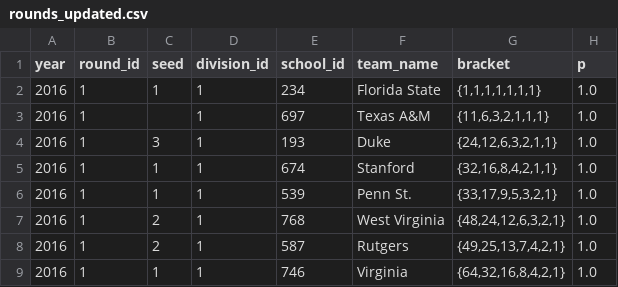
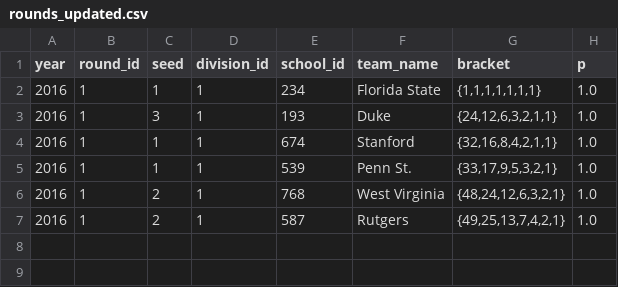
Before and after one commit to octonion/soccer-w, a CSV file: ncaa/tournament/rounds_updated.csv, drawn as a sheet.

```diff
--- a/ncaa/tournament/rounds_updated.csv
+++ b/ncaa/tournament/rounds_updated.csv
@@ -2,3 +2,2 @@ year,round_id,seed,division_id,school_id,team_name,bracket,p
 2016,1,1,1,234,Florida State,"{1,1,1,1,1,1,1}",1.0
-2016,1,,1,697,Texas A&M,"{11,6,3,2,1,1,1}",1.0
 2016,1,3,1,193,Duke,"{24,12,6,3,2,1,1}",1.0
@@ -8,2 +7 @@ year,round_id,seed,division_id,school_id,team_name,bracket,p
 2016,1,2,1,587,Rutgers,"{49,25,13,7,4,2,1}",1.0
-2016,1,1,1,746,Virginia,"{64,32,16,8,4,2,1}",1.0
```
Also changed, not shown: ncaa/csv/ncaa_records_2016.csv, ncaa/extensions/predict_weekly.csv, 18 other files.
